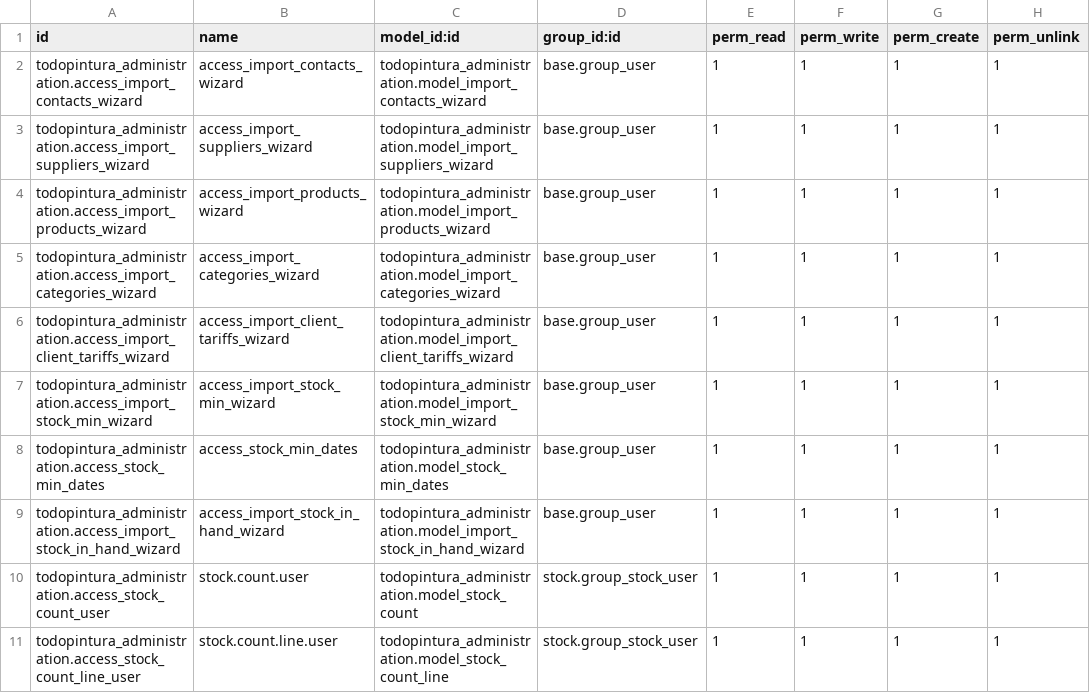
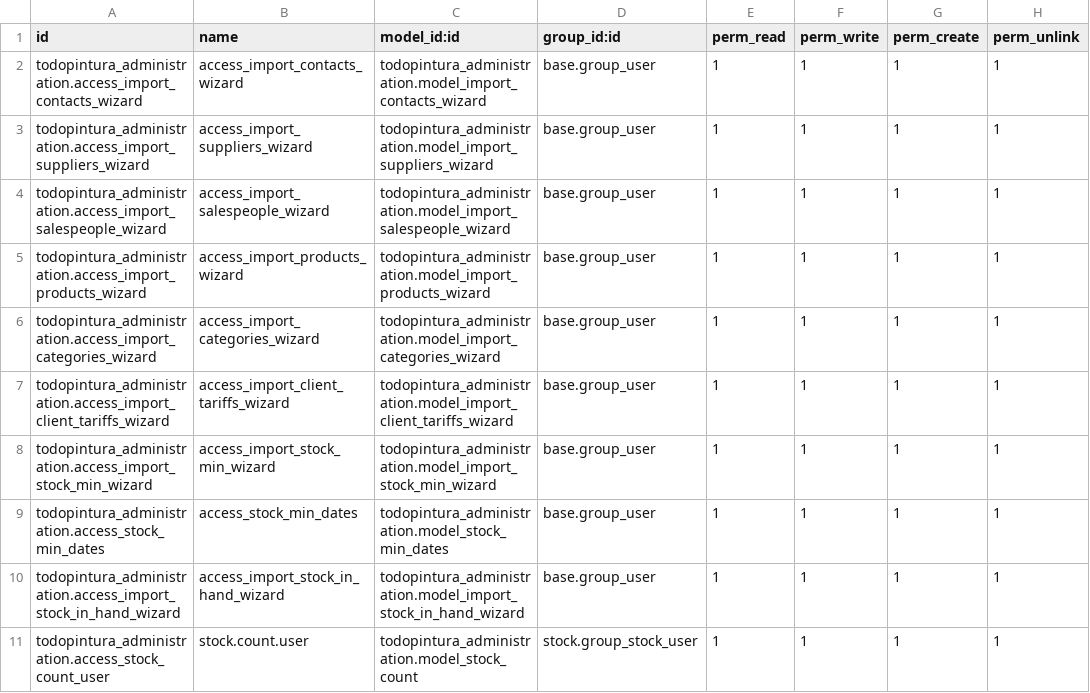
Before and after one commit to xtendoo-corporation/custom-todopinturas, a CSV file: todopintura_administration/security/ir.model.access.csv, drawn as a sheet; only a part is shown; the shorter side is filled out with more unchanged rows; the diff names each change by its address in the sheet, - before the commit and + after, or states it on an @@ line.

Commit message:
importar comerciales y actualizar contacto

```diff
--- a/todopintura_administration/security/ir.model.access.csv
+++ b/todopintura_administration/security/ir.model.access.csv
+row 4: todopintura_administration.access_import_salespeople_wizard | access_import_salespeople_wizard | todopintura_administration.model_import_salespeople_wizard | base.group_user | 1 | 1 | 1 | 1
```
Also changed, not shown: 10 other files.
